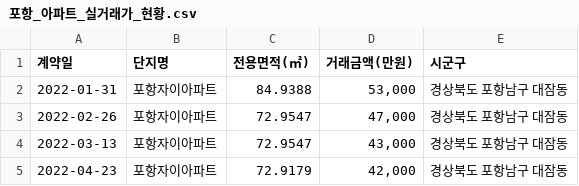
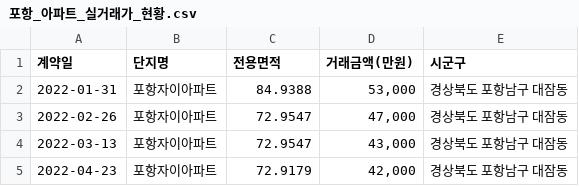
Before and after one commit to kck0920/pohang_apt, a CSV file: 포항_아파트_실거래가_현황.csv, drawn as a sheet; only a part is shown.

```diff
--- a/포항_아파트_실거래가_현황.csv
+++ b/포항_아파트_실거래가_현황.csv
@@ -1,2 +1,2 @@
-계약일,단지명,전용면적(㎡),거래금액(만원),시군구
+계약일,단지명,전용면적,거래금액(만원),시군구
 2022-01-31,포항자이아파트,84.9388,"53,000",경상북도 포항남구 대잠동
```
Also changed, not shown: 5 other files.
